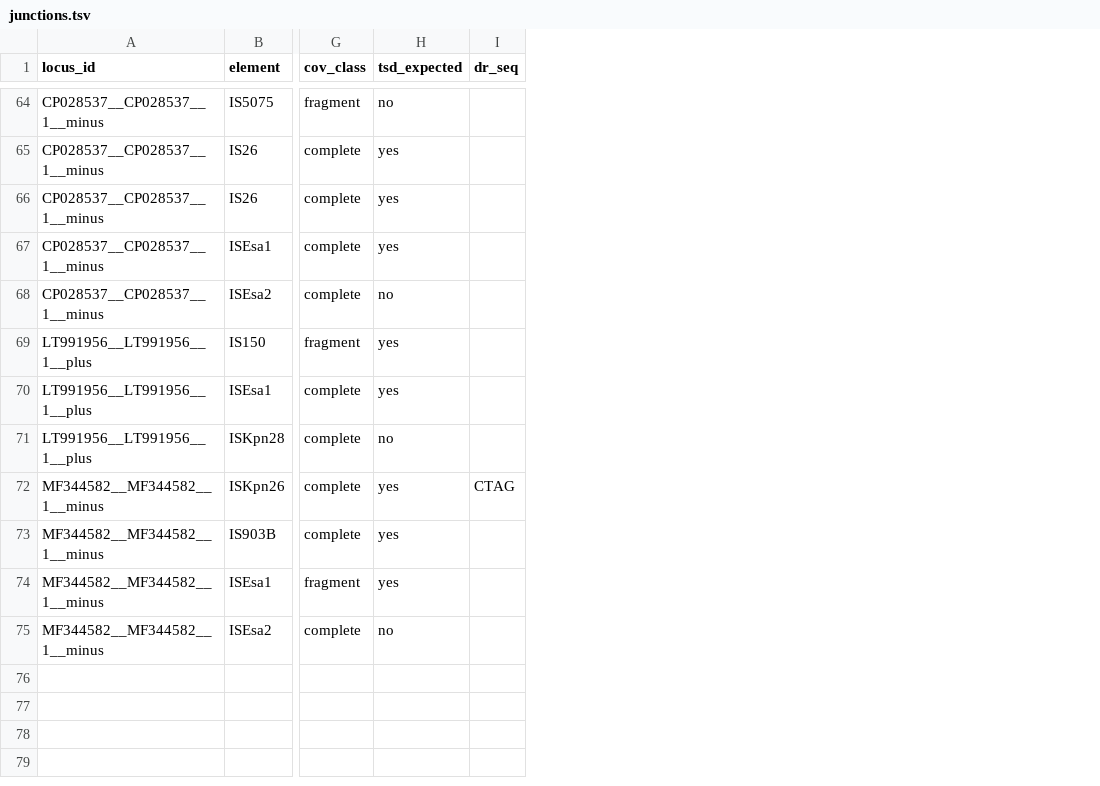
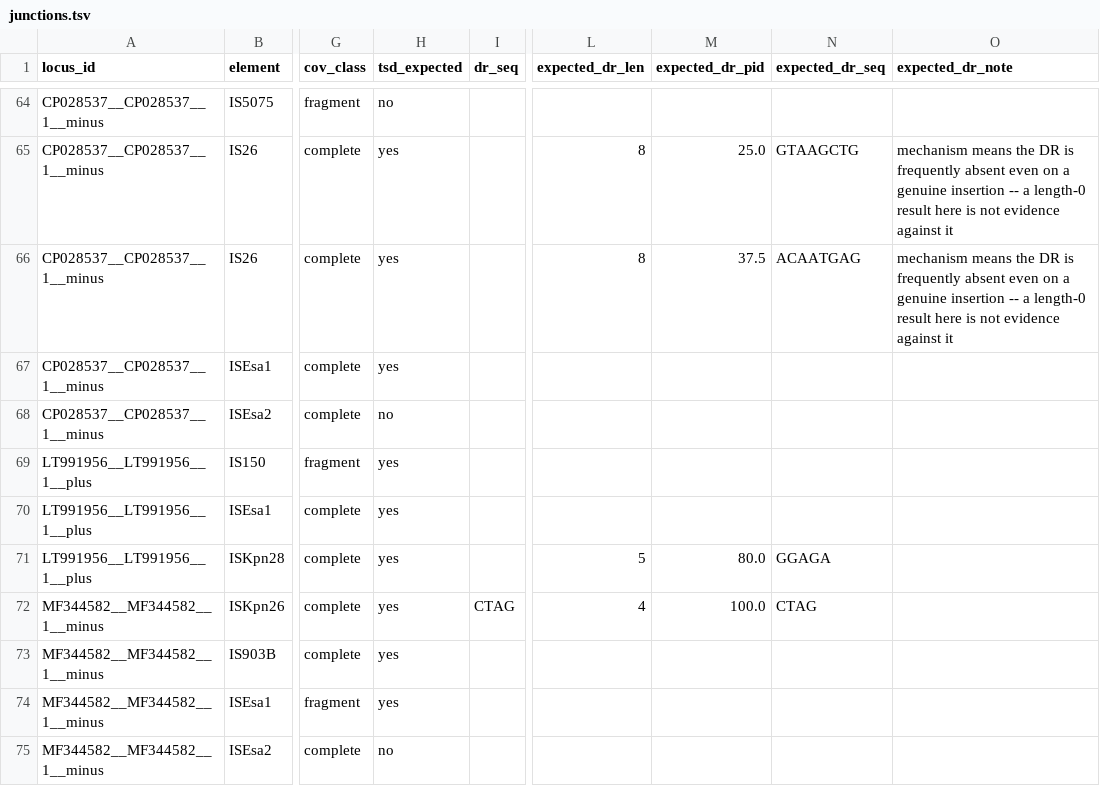
Before and after one commit to sethiyap/TAflank, a TSV file: results/junctions.tsv, drawn as a sheet; only a part is shown, gaps mark what is left out; the diff covers the shown part only; the diff names each change by its address in the sheet, - before the commit and + after, or states it on an @@ line.

Commit message:
relbe_junctions.py: add per-element expected DR length, fix IS481/ISKpn28
Pooja's reference notes give known DR lengths per specific IS element
(ISfinder + her own analysis), not just per family. Two things this fixes:

1. TSD_BY_FAMILY's IS481='no' default was wrong for ISKpn28 specifically --
   her notes say it makes a 5 bp DR. DR_LEN_BY_ELEMENT now overrides the
   family default per-element, so tsd_expected is correctly 'yes' for
   ISKpn28 (it stays 'no' for other, unlisted IS481 members).
2. The blind 2-20bp scan only reports a DR >= --min-id (90%), so a DR with
   one degraded base -- e.g. ISKpn28's 5bp repeat at 80% id in CP023893's
   second copy and in LT991956 -- silently disappeared as dr_len=0. New
   expected_dr_len/expected_dr_pid/expected_dr_seq columns check identity
   AT the element-specific expected length regardless of --min-id, so that
   near-miss is visible in the main table instead of requiring a manual
   lookup in junctions_profile.tsv.

Regenerated results/junctions.tsv from the 16-genome pilot's existing
results/is + loci/plasmids (junctions_profile.tsv unchanged -- its columns
were not affected).

```diff
--- a/results/junctions.tsv
+++ b/results/junctions.tsv
+column L (expected_dr_len), rows 65-72: 8 | 8 |  |  |  |  | 5 | 4
+column M (expected_dr_pid), rows 65-72: 25.0 | 37.5 |  |  |  |  | 80.0 | 100.0
+column N (expected_dr_seq), rows 65-72: GTAAGCTG | ACAATGAG |  |  |  |  | GGAGA | CTAG
+column O (expected_dr_note), rows 65-66: mechanism means the DR is frequently absent even on a genuine insertion -- a length-0 result here is not evidence against it | mechanism means the DR is frequently absent even on a genuine insertion -- a length-0 result here is not evidence against it
-H71 (tsd_expected): no
+H71 (tsd_expected): yes
```
Also changed, not shown: 5 edited cells elsewhere in this file, 1 other file.
